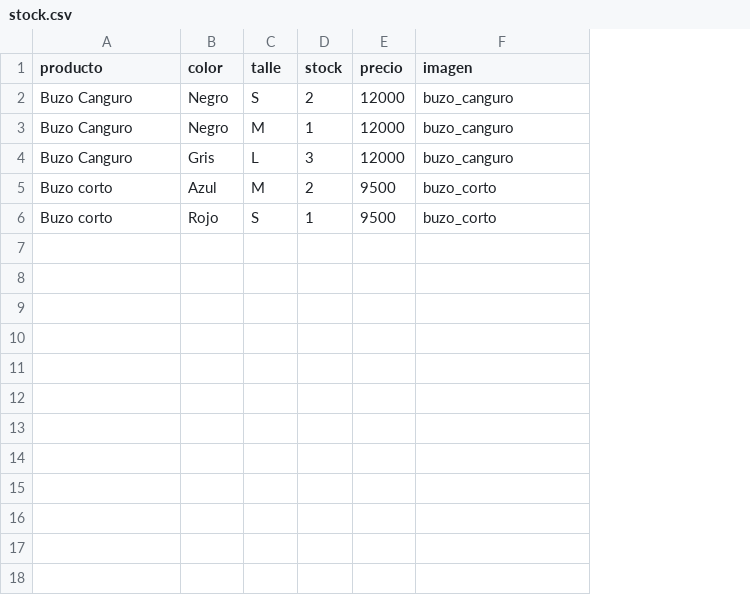
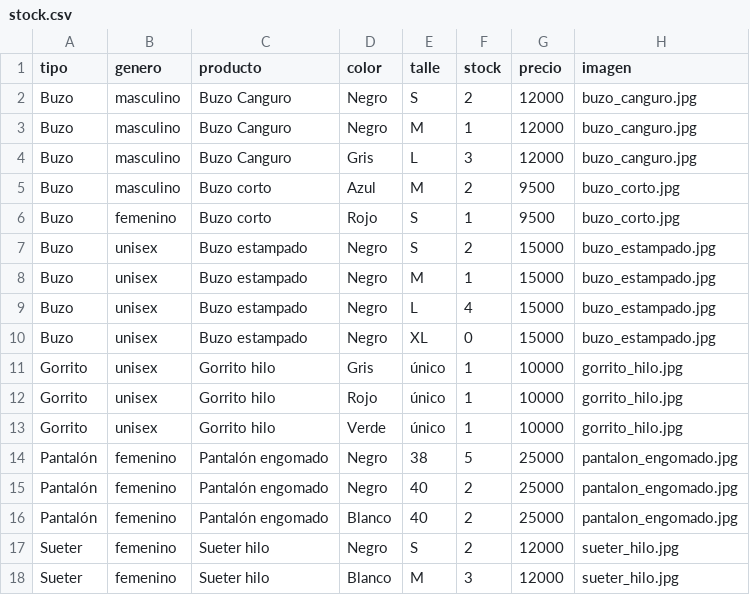
Before and after one commit to NextLeveltechnologyy/prueba, a CSV file: data/stock.csv, drawn as a sheet; addresses are those after the commit; the diff names each change by its address in the sheet, - before the commit and + after, or states it on an @@ line.

```diff
--- a/data/stock.csv
+++ b/data/stock.csv
+column A (tipo), rows 2-6: all Buzo
+column B (genero), rows 2-6: masculino | masculino | masculino | masculino | femenino
-H2:H4 (imagen): buzo_canguro
+H2:H4 (imagen): buzo_canguro.jpg
-H5:H6 (imagen): buzo_corto
+H5:H6 (imagen): buzo_corto.jpg
+row 7: Buzo | unisex | Buzo estampado | Negro | S | 2 | 15000 | buzo_estampado.jpg
+row 8: Buzo | unisex | Buzo estampado | Negro | M | 1 | 15000 | buzo_estampado.jpg
+row 9: Buzo | unisex | Buzo estampado | Negro | L | 4 | 15000 | buzo_estampado.jpg
+row 10: Buzo | unisex | Buzo estampado | Negro | XL | 0 | 15000 | buzo_estampado.jpg
+row 11: Gorrito | unisex | Gorrito hilo | Gris | único | 1 | 10000 | gorrito_hilo.jpg
+row 12: Gorrito | unisex | Gorrito hilo | Rojo | único | 1 | 10000 | gorrito_hilo.jpg
+row 13: Gorrito | unisex | Gorrito hilo | Verde | único | 1 | 10000 | gorrito_hilo.jpg
+row 14: Pantalón | femenino | Pantalón engomado | Negro | 38 | 5 | 25000 | pantalon_engomado.jpg
+row 15: Pantalón | femenino | Pantalón engomado | Negro | 40 | 2 | 25000 | pantalon_engomado.jpg
+row 16: Pantalón | femenino | Pantalón engomado | Blanco | 40 | 2 | 25000 | pantalon_engomado.jpg
+row 17: Sueter | femenino | Sueter hilo | Negro | S | 2 | 12000 | sueter_hilo.jpg
+row 18: Sueter | femenino | Sueter hilo | Blanco | M | 3 | 12000 | sueter_hilo.jpg
```
Also changed, not shown: 3 other files.
